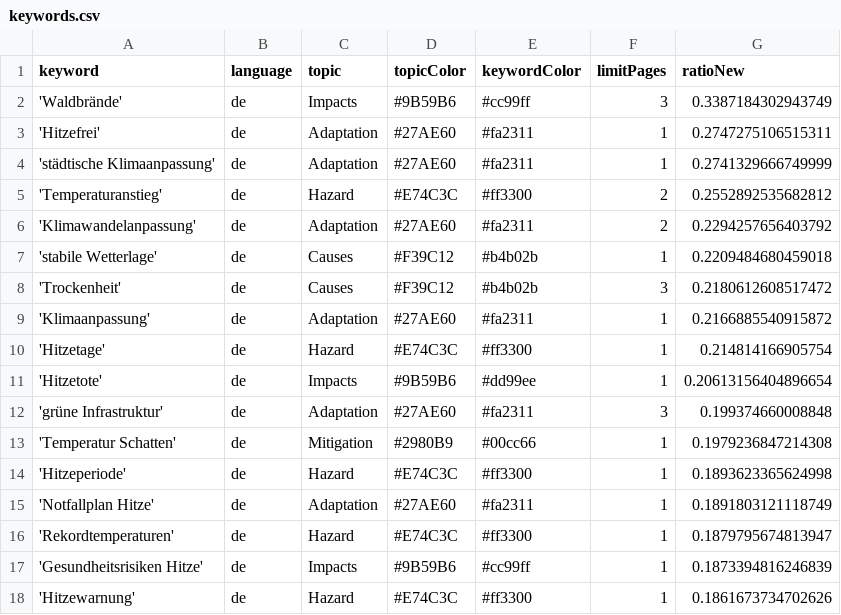
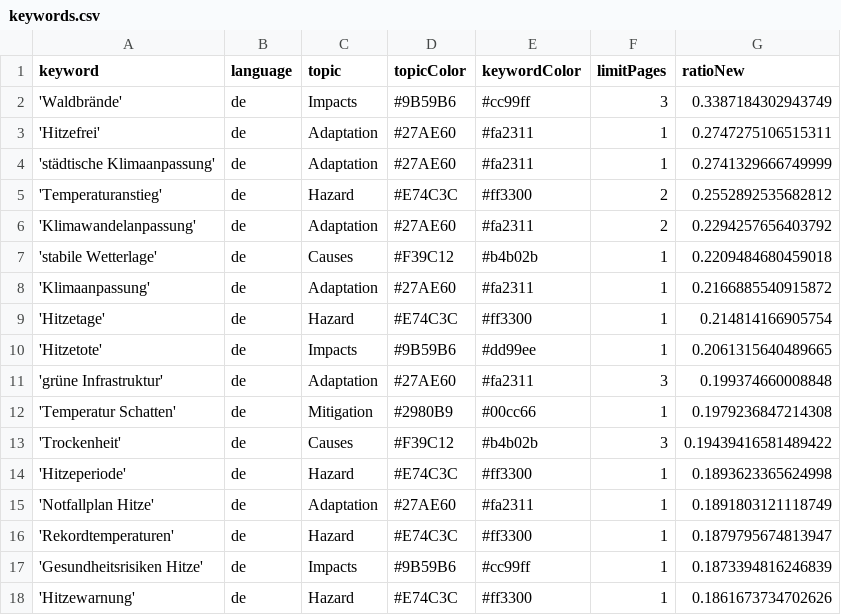
Before and after one commit to hannak555-news/heatIsComing, a CSV file: keywords.csv, drawn as a sheet; only a part is shown.

```diff
--- a/keywords.csv
+++ b/keywords.csv
@@ -7,8 +7,8 @@ keyword,language,topic,topicColor,keywordColor,limitPages,ratioNew
 'stabile Wetterlage',de,Causes,#F39C12,#b4b02b,1,0.2209484680459018
-'Trockenheit',de,Causes,#F39C12,#b4b02b,3,0.2180612608517472
 'Klimaanpassung',de,Adaptation,#27AE60,#fa2311,1,0.2166885540915872
 'Hitzetage',de,Hazard,#E74C3C,#ff3300,1,0.214814166905754
-'Hitzetote',de,Impacts,#9B59B6,#dd99ee,1,0.20613156404896654
+'Hitzetote',de,Impacts,#9B59B6,#dd99ee,1,0.2061315640489665
 'grüne Infrastruktur',de,Adaptation,#27AE60,#fa2311,3,0.199374660008848
 'Temperatur Schatten',de,Mitigation,#2980B9,#00cc66,1,0.1979236847214308
+'Trockenheit',de,Causes,#F39C12,#b4b02b,3,0.19439416581489422
 'Hitzeperiode',de,Hazard,#E74C3C,#ff3300,1,0.1893623365624998
```
Also changed, not shown: 1 other file.
